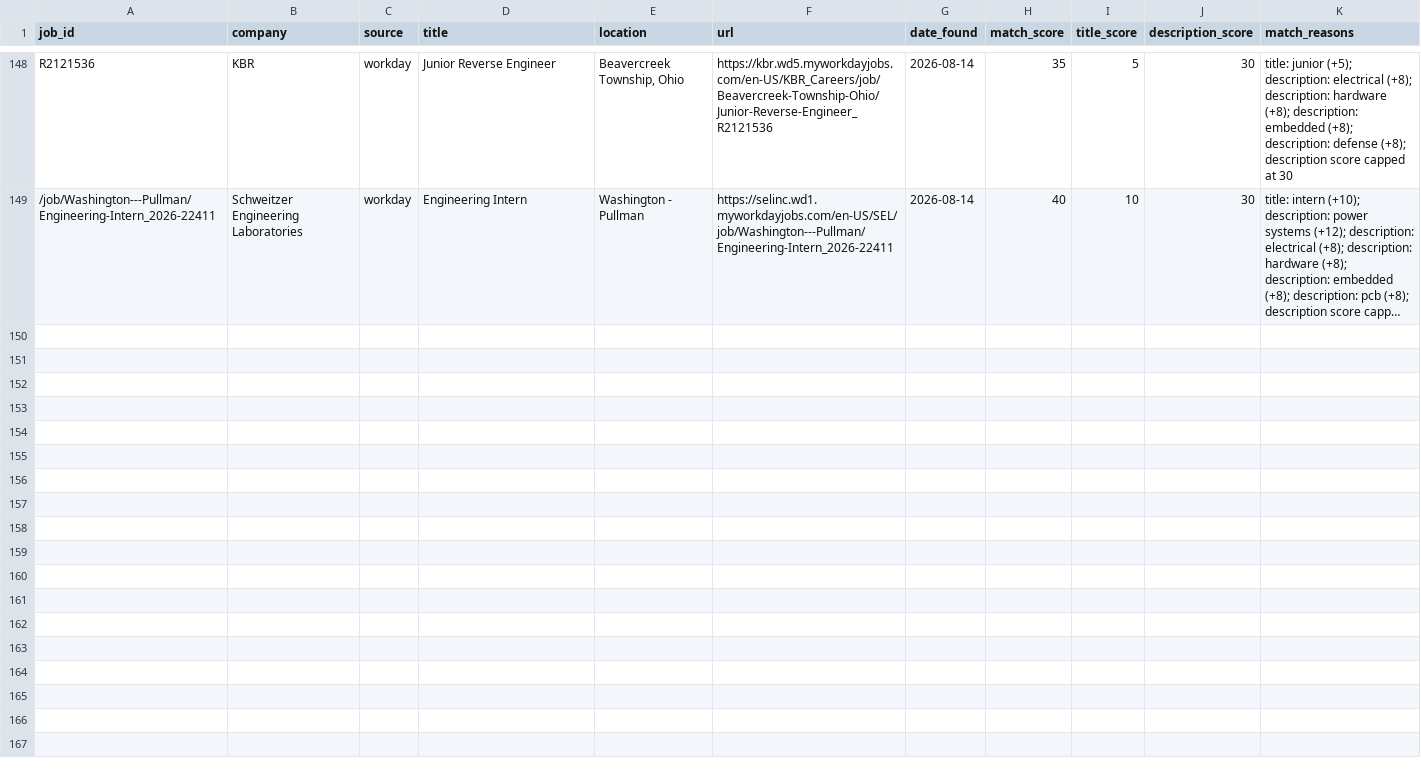
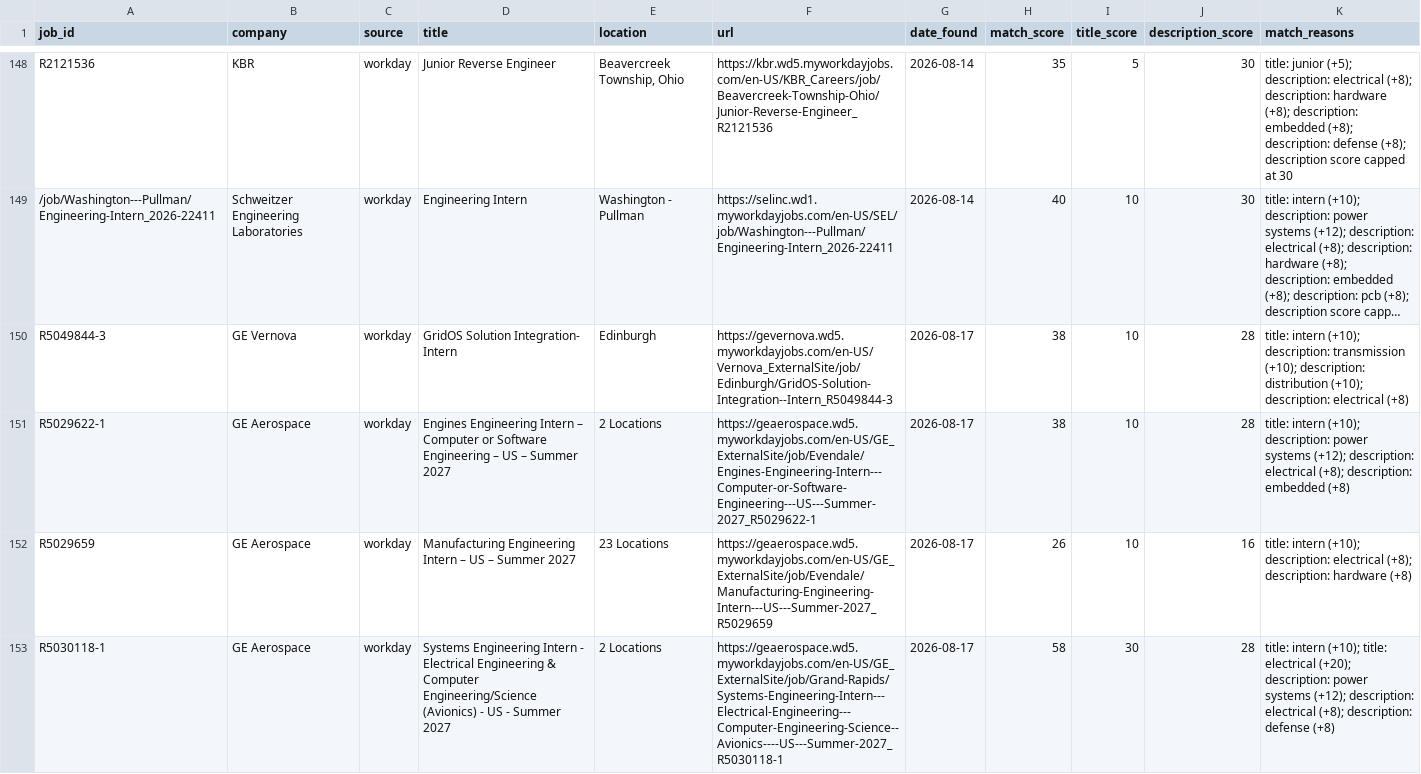
Before and after one commit to brendan-cant-code/job-scraper, a CSV file: data/postings.csv, drawn as a sheet; only a part is shown, gaps mark what is left out; long unchanged cells end in …; the diff covers the shown part only; the diff names each change by its address in the sheet, - before the commit and + after, or states it on an @@ line.

```diff
--- a/data/postings.csv
+++ b/data/postings.csv
+row 150: R5049844-3 | GE Vernova | workday | GridOS Solution Integration- Intern | Edinburgh | https://gevernova.wd5.myworkdayjobs.com/en-US/Vernova_ExternalSite/job/Edinburgh/GridOS-Solution-Integration--Intern_R5049844-3 | 2026-08-17 | 38 | 10 | 28 | title: intern (+10); description: transmission (+10); description: distribution (+10); description: electrical (+8)
+row 151: R5029622-1 | GE Aerospace | workday | Engines Engineering Intern – Computer or Software Engineering – US – Summer 2027 | 2 Locations | https://geaerospace.wd5.myworkdayjobs.com/en-US/GE_ExternalSite/job/Evendale/Engines-Engineering-Intern---Computer-or-Software-Engineering---US---Summer-2027_R5029622-1 | 2026-08-17 | 38 | 10 | 28 | title: intern (+10); description: power systems (+12); description: electrical (+8); description: embedded (+8)
+row 152: R5029659 | GE Aerospace | workday | Manufacturing Engineering Intern – US – Summer 2027 | 23 Locations | https://geaerospace.wd5.myworkdayjobs.com/en-US/GE_ExternalSite/job/Evendale/Manufacturing-Engineering-Intern---US---Summer-2027_R5029659 | 2026-08-17 | 26 | 10 | 16 | title: intern (+10); description: electrical (+8); description: hardware (+8)
+row 153: R5030118-1 | GE Aerospace | workday | Systems Engineering Intern - Electrical Engineering & Computer Engineering/Science (Avionics) - US - Summer 2027 | 2 Locations | https://geaerospace.wd5.myworkdayjobs.com/en-US/GE_ExternalSite/job/Grand-Rapids/Systems-Engineering-Intern---Electrical-Engineering---Computer-Engineering-Science--Avionics----US---Summer-2027_R5030118-1 | 2026-08-17 | 58 | 30 | 28 | title: intern (+10); title: electrical (+20); description: power systems (+12); description: electrical (+8); description: defense (+8)
```
Also changed, not shown: 4 added rows elsewhere in this file.
